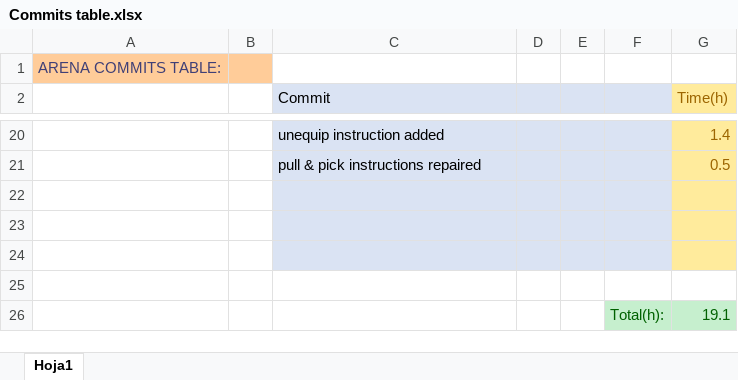
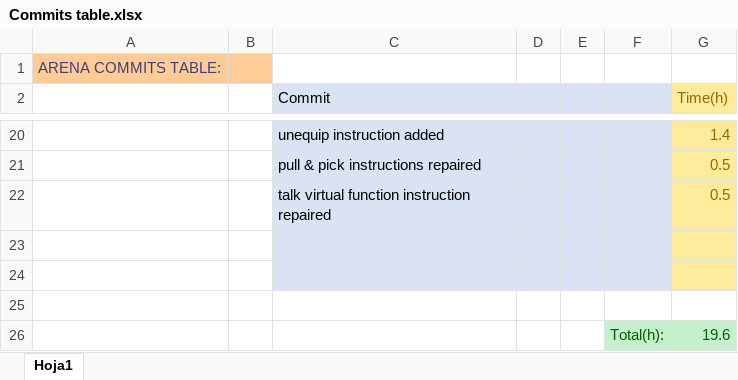
Before and after one commit to ferranmartinvila/ARENA, an Excel workbook: Arena_Data/Commits table.xlsx, sheet Hoja1, drawn as a sheet; only a part is shown, gaps mark what is left out; values as stored, in another font and other column widths than the file's, no borders; removed rows and columns are numbered as before the commit, all else as after; the diff names each change by its address in the sheet, - before the commit and + after, or states it on an @@ line.

Commit message:
talk virtual function instruction repaired

```diff
--- a/Arena_Data/Commits table.xlsx (sheet Hoja1)
+++ b/Arena_Data/Commits table.xlsx (sheet Hoja1)
+row 22:  |  | talk virtual function instruction repaired |  |  |  | 0.5
-C25:F25 fill: #DAE3F3
+C25:F25 fill: none
-G25 fill: #FFEB9C
+G25 fill: none
-row 26: (empty)
+row 26:  |  |  |  |  | Total(h): | 19.6
-F26:G26 fill: none
+F26:G26 fill: #C6EFCE
-row 26:  |  |  |  |  | Total(h): | 19.1
```
Also changed, not shown: 5 other files.
